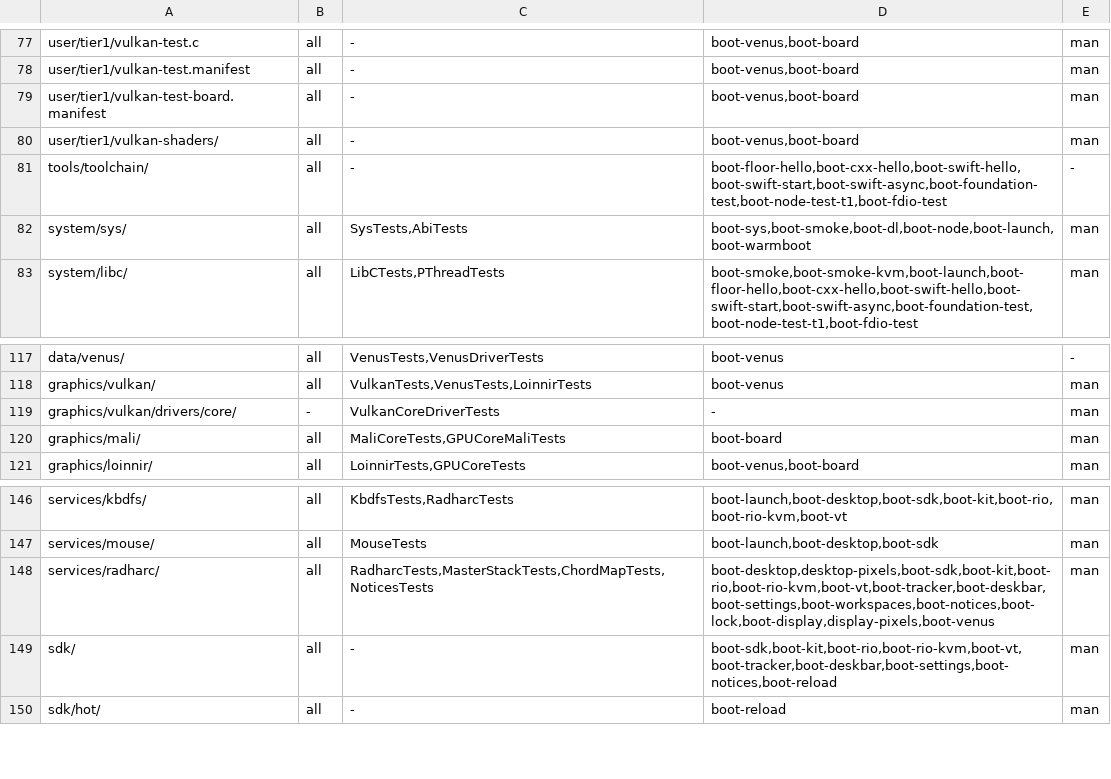
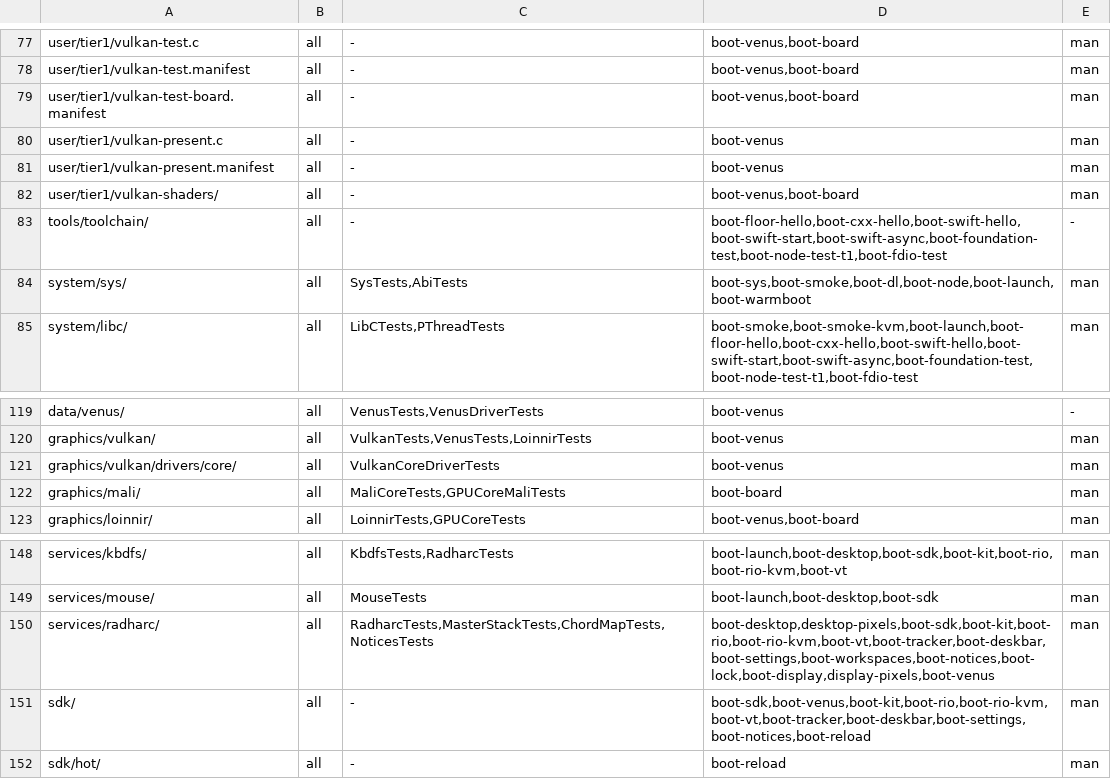
Before and after one commit to JamesKane/VectraOS, a TSV file: docs/risk.tsv, drawn as a sheet; only a part is shown, gaps mark what is left out.

```diff
--- a/docs/risk.tsv
+++ b/docs/risk.tsv
@@ -79,2 +79,4 @@ user/tier1/vulkan-test.manifest	all	-	boot-venus,boot-board	man
 user/tier1/vulkan-test-board.manifest	all	-	boot-venus,boot-board	man
+user/tier1/vulkan-present.c	all	-	boot-venus	man
+user/tier1/vulkan-present.manifest	all	-	boot-venus	man
 user/tier1/vulkan-shaders/	all	-	boot-venus,boot-board	man
@@ -118,3 +120,3 @@ data/venus/	all	VenusTests,VenusDriverTests	boot-venus	-
 graphics/vulkan/	all	VulkanTests,VenusTests,LoinnirTests	boot-venus	man
-graphics/vulkan/drivers/core/	-	VulkanCoreDriverTests	-	man
+graphics/vulkan/drivers/core/	all	VulkanCoreDriverTests	boot-venus	man
 graphics/mali/	all	MaliCoreTests,GPUCoreMaliTests	boot-board	man
@@ -148,3 +150,3 @@ services/mouse/	all	MouseTests	boot-launch,boot-desktop,boot-sdk	man
 services/radharc/	all	RadharcTests,MasterStackTests,ChordMapTests,NoticesTests	boot-desktop,desktop-pixels,boot-sdk,boot-kit,boot-rio,boot-rio-kvm,boot-vt,boot-tracker,boot-deskbar,boot-settings,boot-workspaces,boot-notices,boot-lock,boot-display,display-pixels,boot-venus	man
-sdk/	all	-	boot-sdk,boot-kit,boot-rio,boot-rio-kvm,boot-vt,boot-tracker,boot-deskbar,boot-settings,boot-notices,boot-reload	man
+sdk/	all	-	boot-sdk,boot-venus,boot-kit,boot-rio,boot-rio-kvm,boot-vt,boot-tracker,boot-deskbar,boot-settings,boot-notices,boot-reload	man
 sdk/hot/	all	-	boot-reload	man
```
Also changed, not shown: 18 other files.
